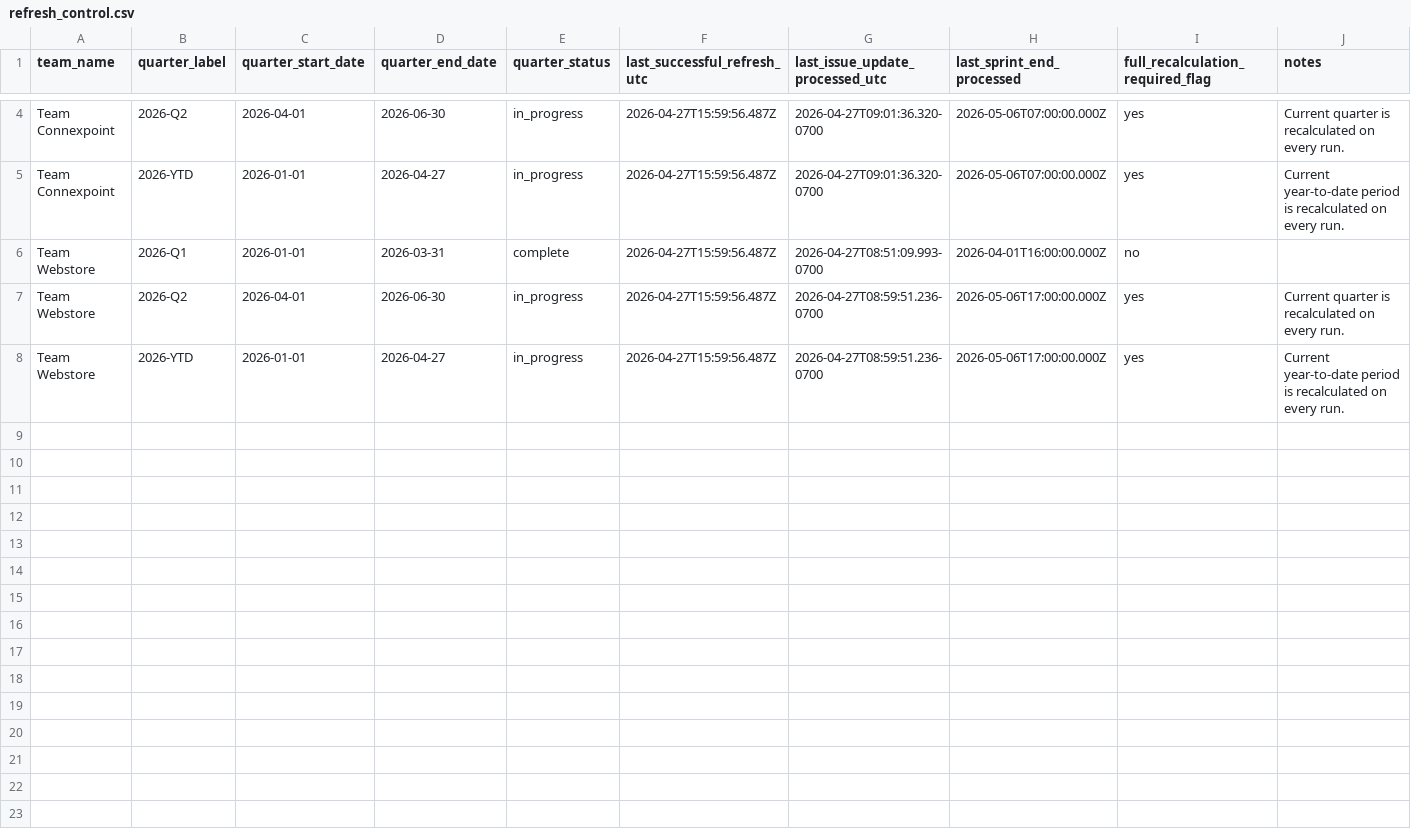
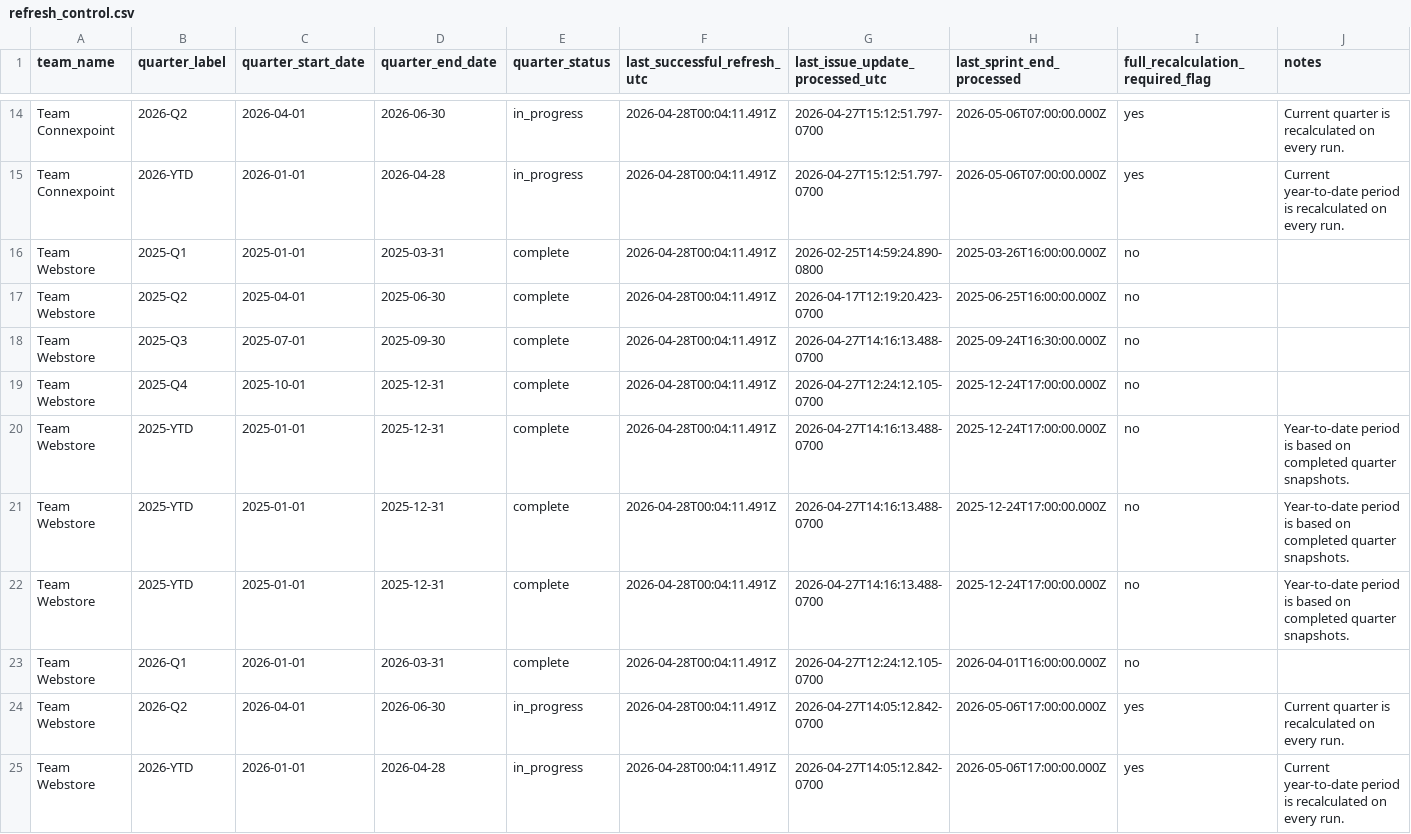
Before and after one commit to rcortesromo/edu_dashboard, a CSV file: backend/jira/generated/refresh_control.csv, drawn as a sheet; only a part is shown, gaps mark what is left out; addresses are those after the commit; the diff covers the shown part only; the diff names each change by its address in the sheet, - before the commit and + after, or states it on an @@ line.

```diff
--- a/backend/jira/generated/refresh_control.csv
+++ b/backend/jira/generated/refresh_control.csv
-F14:F15 (last_successful_refresh_utc): 2026-04-27T15:59:56.487Z
+F14:F15 (last_successful_refresh_utc): 2026-04-28T00:04:11.491Z
-G14:G15 (last_issue_update_processed_utc): 2026-04-27T09:01:36.320-0700
+G14:G15 (last_issue_update_processed_utc): 2026-04-27T15:12:51.797-0700
-D15 (quarter_end_date): 2026-04-27
+D15 (quarter_end_date): 2026-04-28
+row 16: Team Webstore | 2025-Q1 | 2025-01-01 | 2025-03-31 | complete | 2026-04-28T00:04:11.491Z | 2026-02-25T14:59:24.890-0800 | 2025-03-26T16:00:00.000Z | no
+row 17: Team Webstore | 2025-Q2 | 2025-04-01 | 2025-06-30 | complete | 2026-04-28T00:04:11.491Z | 2026-04-17T12:19:20.423-0700 | 2025-06-25T16:00:00.000Z | no
+row 18: Team Webstore | 2025-Q3 | 2025-07-01 | 2025-09-30 | complete | 2026-04-28T00:04:11.491Z | 2026-04-27T14:16:13.488-0700 | 2025-09-24T16:30:00.000Z | no
+row 19: Team Webstore | 2025-Q4 | 2025-10-01 | 2025-12-31 | complete | 2026-04-28T00:04:11.491Z | 2026-04-27T12:24:12.105-0700 | 2025-12-24T17:00:00.000Z | no
+row 20: Team Webstore | 2025-YTD | 2025-01-01 | 2025-12-31 | complete | 2026-04-28T00:04:11.491Z | 2026-04-27T14:16:13.488-0700 | 2025-12-24T17:00:00.000Z | no | Year-to-date period is based on completed quarter snapshots.
+row 21: Team Webstore | 2025-YTD | 2025-01-01 | 2025-12-31 | complete | 2026-04-28T00:04:11.491Z | 2026-04-27T14:16:13.488-0700 | 2025-12-24T17:00:00.000Z | no | Year-to-date period is based on completed quarter snapshots.
+row 22: Team Webstore | 2025-YTD | 2025-01-01 | 2025-12-31 | complete | 2026-04-28T00:04:11.491Z | 2026-04-27T14:16:13.488-0700 | 2025-12-24T17:00:00.000Z | no | Year-to-date period is based on completed quarter snapshots.
-F23:F25 (last_successful_refresh_utc): 2026-04-27T15:59:56.487Z
+F23:F25 (last_successful_refresh_utc): 2026-04-28T00:04:11.491Z
-G23 (last_issue_update_processed_utc): 2026-04-27T08:51:09.993-0700
+G23 (last_issue_update_processed_utc): 2026-04-27T12:24:12.105-0700
-G24:G25 (last_issue_update_processed_utc): 2026-04-27T08:59:51.236-0700
+G24:G25 (last_issue_update_processed_utc): 2026-04-27T14:05:12.842-0700
-D25 (quarter_end_date): 2026-04-27
+D25 (quarter_end_date): 2026-04-28
```
Also changed, not shown: 10 added rows and 4 edited cells elsewhere in this file, backend/ai/generated/json_export_view.csv, backend/jira/generated/2026/cycle_time_issue_level_2026-Q2.csv, 44 other files.
